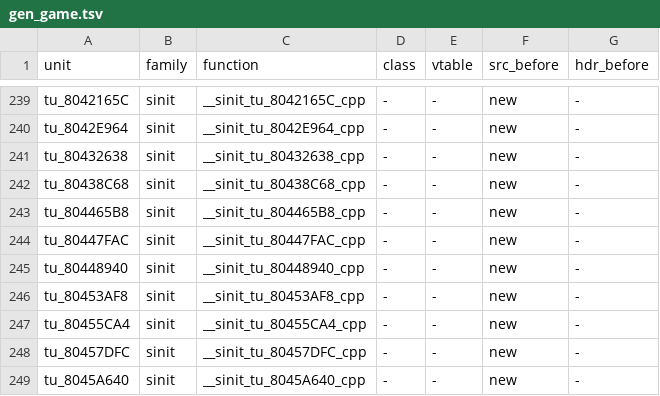
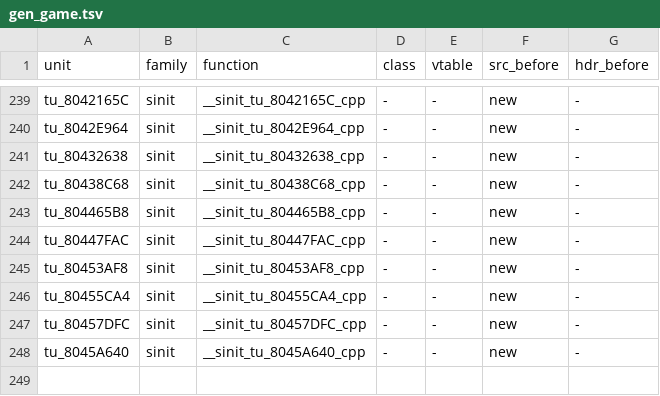
Before and after one commit to sh1ftmaker/fsa, a TSV file: config/G4SE01/gen_game.tsv, drawn as a sheet; only a part is shown, gaps mark what is left out.

```diff
--- a/config/G4SE01/gen_game.tsv
+++ b/config/G4SE01/gen_game.tsv
@@ -244,3 +244,2 @@ tu_804465B8	sinit	__sinit_tu_804465B8_cpp	-	-	new	-
 tu_80447FAC	sinit	__sinit_tu_80447FAC_cpp	-	-	new	-
-tu_80448940	sinit	__sinit_tu_80448940_cpp	-	-	new	-
 tu_80453AF8	sinit	__sinit_tu_80453AF8_cpp	-	-	new	-
```
Also changed, not shown: 3 other files.
